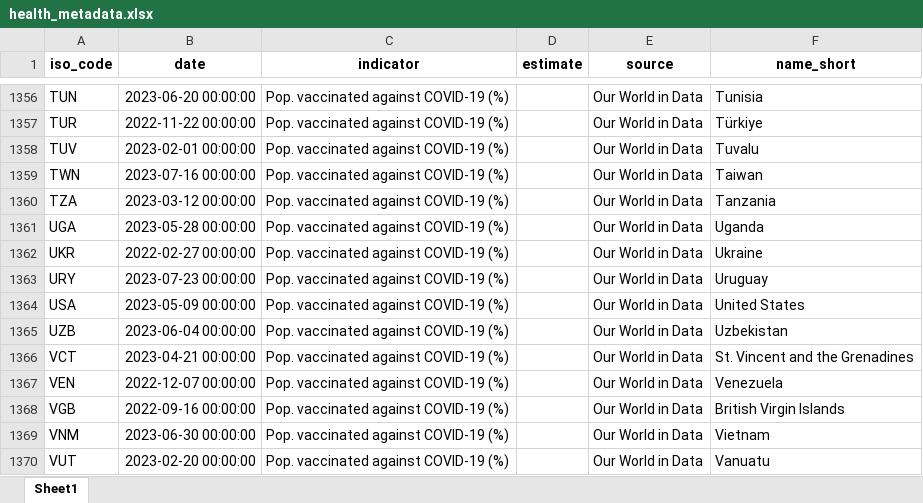
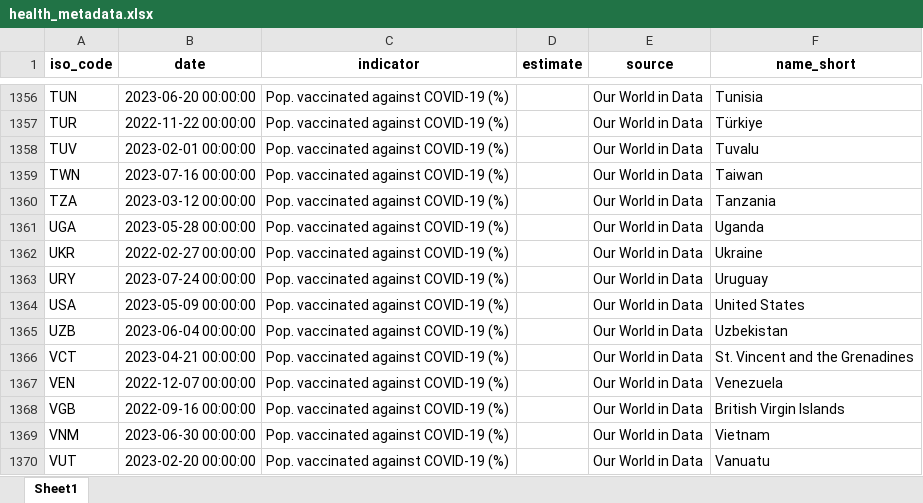
Before and after one commit to ONEcampaign/aftershocks_data, an Excel workbook: explorers/health_metadata.xlsx, sheet Sheet1, drawn as a sheet; only a part is shown, gaps mark what is left out; values as stored, in another font and other column widths than the file's, no borders; the diff covers the shown part only; the diff names each change by its address in the sheet, - before the commit and + after, or states it on an @@ line.

```diff
--- a/explorers/health_metadata.xlsx (sheet Sheet1)
+++ b/explorers/health_metadata.xlsx (sheet Sheet1)
-B1363 (date): 2023-07-23 00:00:00
+B1363 (date): 2023-07-24 00:00:00
```
Also changed, not shown: 10 edited cells elsewhere in this sheet, explorers/econ_metadata.xlsx, 1 other file.
